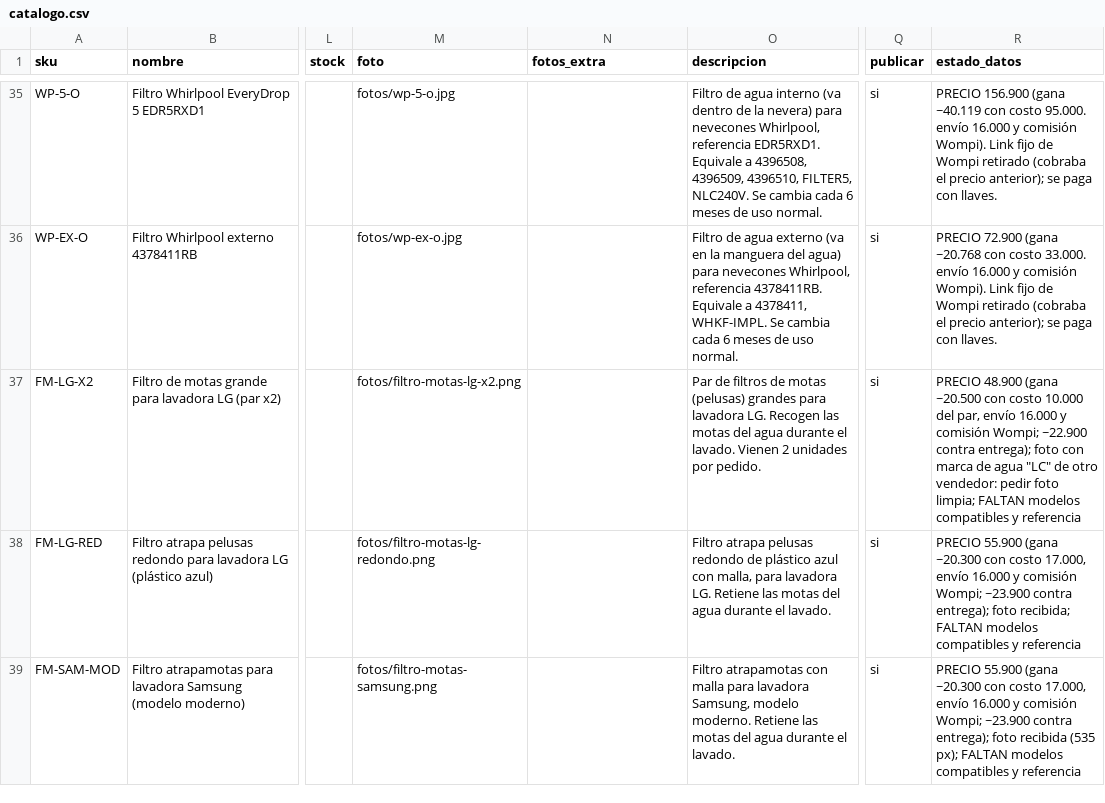
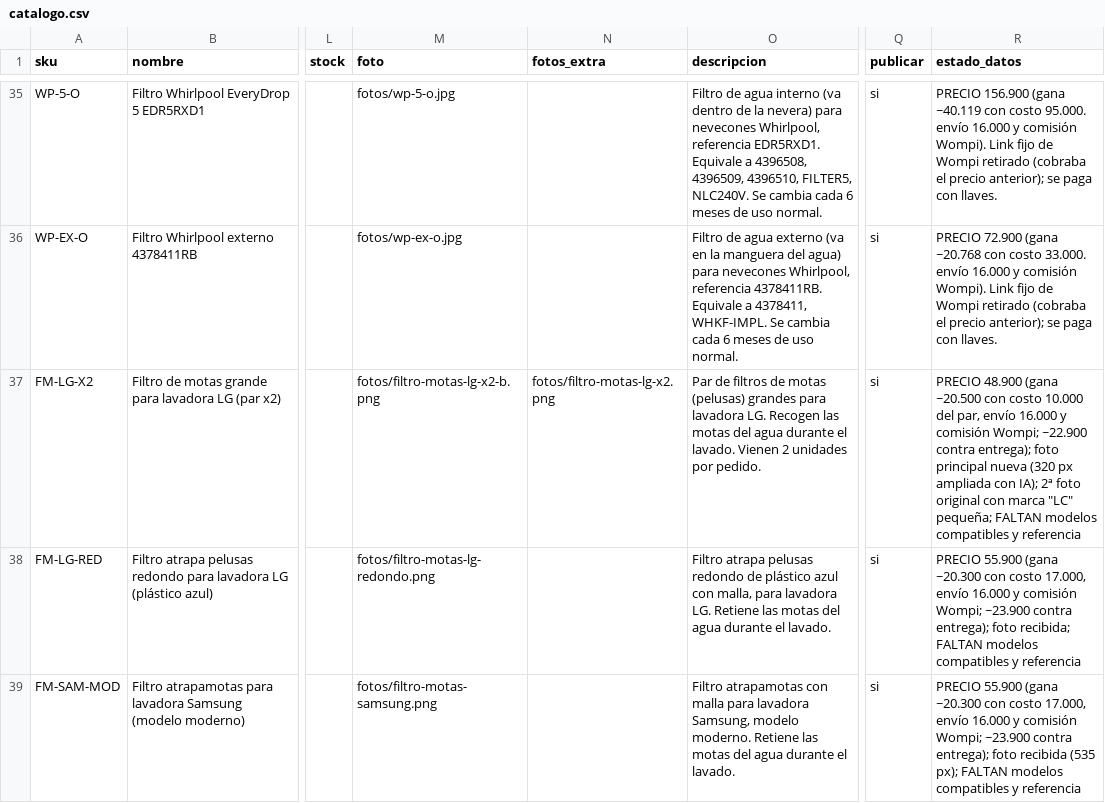
Before and after one commit to jimmycuenca293-cpu/s, a CSV file: filtroya-web/repuestos/catalogo.csv, drawn as a sheet; only a part is shown, gaps mark what is left out; the diff names each change by its address in the sheet, - before the commit and + after, or states it on an @@ line.

```diff
--- a/filtroya-web/repuestos/catalogo.csv
+++ b/filtroya-web/repuestos/catalogo.csv
-M37 (foto): fotos/filtro-motas-lg-x2.png
+M37 (foto): fotos/filtro-motas-lg-x2-b.png
-N37 (fotos_extra): (empty)
+N37 (fotos_extra): fotos/filtro-motas-lg-x2.png
-R37 (estado_datos): …entrega); foto con marca de agua "LC" de otro vendedor: pedir foto limpia; FALTAN modelos…
+R37 (estado_datos): …entrega); foto principal nueva (320 px ampliada con IA); 2ª foto original con marca "LC" pequeña; FALTAN modelos…
```
Also changed, not shown: 3 other files.
